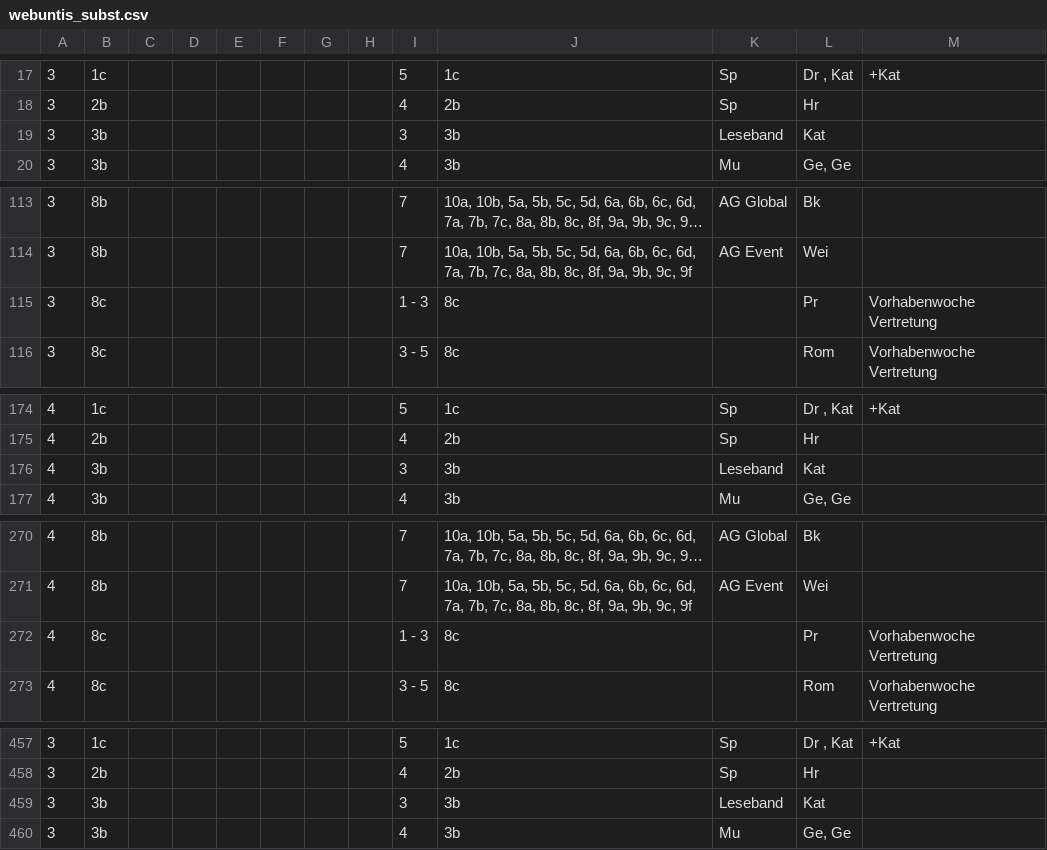
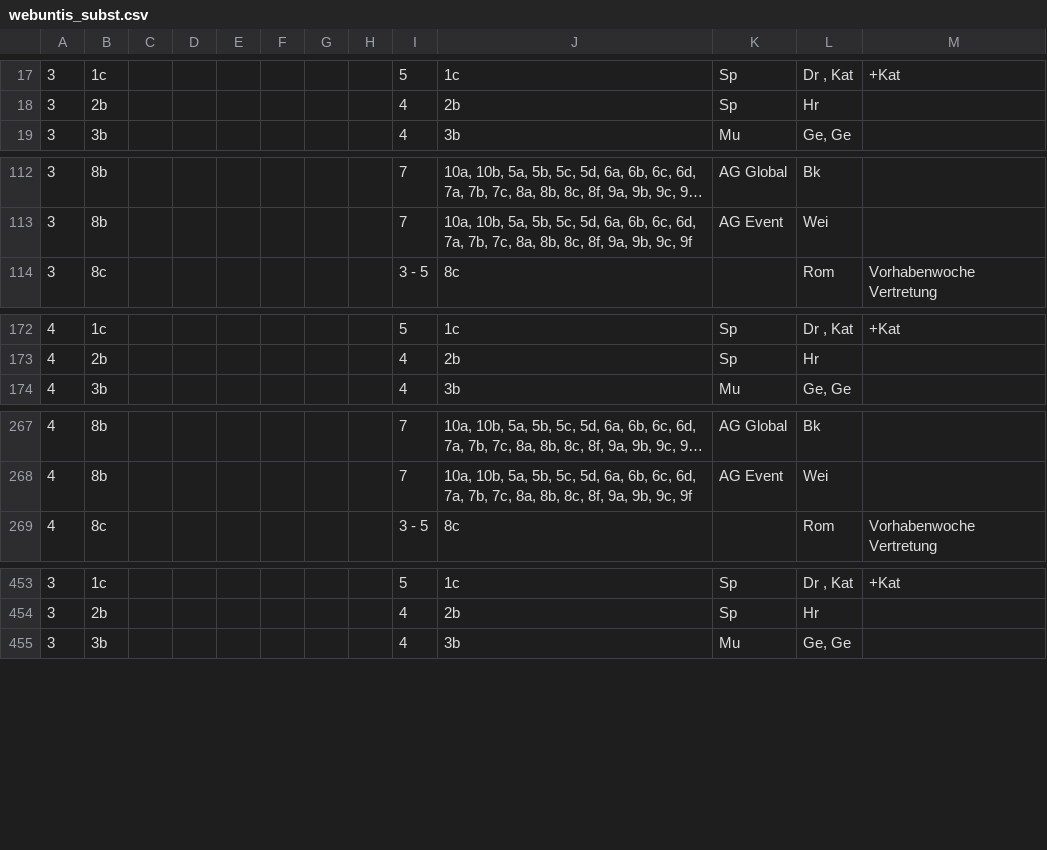
Before and after one commit to iluvatar80/untis-monitor, a CSV file: docs/webuntis_subst.csv, drawn as a sheet; only a part is shown, gaps mark what is left out; long unchanged cells end in …; the diff covers the shown part only.

```diff
--- a/docs/webuntis_subst.csv
+++ b/docs/webuntis_subst.csv
@@ -18,3 +18,2 @@
 3,2b,,,,,,,4,2b,Sp,Hr,
-3,3b,,,,,,,3,3b,Leseband,Kat,
 3,3b,,,,,,,4,3b,Mu,"Ge, Ge",
@@ -114,3 +113,2 @@
 3,8b,,,,,,,7,"10a, 10b, 5a, 5b, 5c, 5d, 6a, 6b, 6c, 6d, 7a, 7b, 7c, 8a, 8b, 8c, 8f, 9a, 9b, 9c, 9f",AG Event,Wei,
-3,8c,,,,,,,1 - 3,8c,,Pr,Vorhabenwoche Vertretung
 3,8c,,,,,,,3 - 5,8c,,Rom,Vorhabenwoche Vertretung
@@ -175,3 +173,2 @@
 4,2b,,,,,,,4,2b,Sp,Hr,
-4,3b,,,,,,,3,3b,Leseband,Kat,
 4,3b,,,,,,,4,3b,Mu,"Ge, Ge",
@@ -271,3 +268,2 @@
 4,8b,,,,,,,7,"10a, 10b, 5a, 5b, 5c, 5d, 6a, 6b, 6c, 6d, 7a, 7b, 7c, 8a, 8b, 8c, 8f, 9a, 9b, 9c, 9f",AG Event,Wei,
-4,8c,,,,,,,1 - 3,8c,,Pr,Vorhabenwoche Vertretung
 4,8c,,,,,,,3 - 5,8c,,Rom,Vorhabenwoche Vertretung
@@ -458,3 +454,2 @@
 3,2b,,,,,,,4,2b,Sp,Hr,
-3,3b,,,,,,,3,3b,Leseband,Kat,
 3,3b,,,,,,,4,3b,Mu,"Ge, Ge",
```
Also changed, not shown: 3 removed rows elsewhere in this file, docs/untis_subst_normalized.csv, 7 other files.
